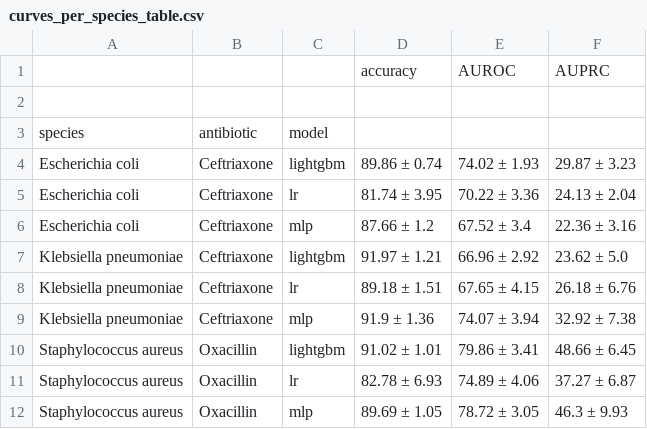
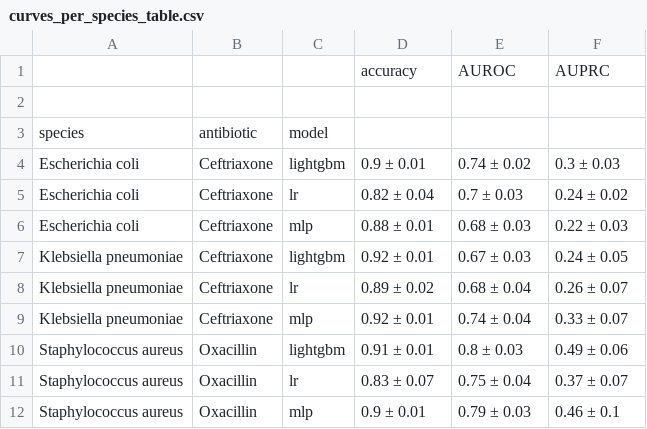
Before and after one commit to BorgwardtLab/maldi_amr, a CSV file: amr_maldi_ml/tables/curves_per_species_table.csv, drawn as a sheet.

```diff
--- a/amr_maldi_ml/tables/curves_per_species_table.csv
+++ b/amr_maldi_ml/tables/curves_per_species_table.csv
@@ -3,10 +3,10 @@
 species,antibiotic,model,,,
-Escherichia coli,Ceftriaxone,lightgbm,89.86 ± 0.74,74.02 ± 1.93,29.87 ± 3.23
-Escherichia coli,Ceftriaxone,lr,81.74 ± 3.95,70.22 ± 3.36,24.13 ± 2.04
-Escherichia coli,Ceftriaxone,mlp,87.66 ± 1.2,67.52 ± 3.4,22.36 ± 3.16
-Klebsiella pneumoniae,Ceftriaxone,lightgbm,91.97 ± 1.21,66.96 ± 2.92,23.62 ± 5.0
-Klebsiella pneumoniae,Ceftriaxone,lr,89.18 ± 1.51,67.65 ± 4.15,26.18 ± 6.76
-Klebsiella pneumoniae,Ceftriaxone,mlp,91.9 ± 1.36,74.07 ± 3.94,32.92 ± 7.38
-Staphylococcus aureus,Oxacillin,lightgbm,91.02 ± 1.01,79.86 ± 3.41,48.66 ± 6.45
-Staphylococcus aureus,Oxacillin,lr,82.78 ± 6.93,74.89 ± 4.06,37.27 ± 6.87
-Staphylococcus aureus,Oxacillin,mlp,89.69 ± 1.05,78.72 ± 3.05,46.3 ± 9.93
+Escherichia coli,Ceftriaxone,lightgbm,0.9 ± 0.01,0.74 ± 0.02,0.3 ± 0.03
+Escherichia coli,Ceftriaxone,lr,0.82 ± 0.04,0.7 ± 0.03,0.24 ± 0.02
+Escherichia coli,Ceftriaxone,mlp,0.88 ± 0.01,0.68 ± 0.03,0.22 ± 0.03
+Klebsiella pneumoniae,Ceftriaxone,lightgbm,0.92 ± 0.01,0.67 ± 0.03,0.24 ± 0.05
+Klebsiella pneumoniae,Ceftriaxone,lr,0.89 ± 0.02,0.68 ± 0.04,0.26 ± 0.07
+Klebsiella pneumoniae,Ceftriaxone,mlp,0.92 ± 0.01,0.74 ± 0.04,0.33 ± 0.07
+Staphylococcus aureus,Oxacillin,lightgbm,0.91 ± 0.01,0.8 ± 0.03,0.49 ± 0.06
+Staphylococcus aureus,Oxacillin,lr,0.83 ± 0.07,0.75 ± 0.04,0.37 ± 0.07
+Staphylococcus aureus,Oxacillin,mlp,0.9 ± 0.01,0.79 ± 0.03,0.46 ± 0.1
```
Also changed, not shown: 1 other file.
